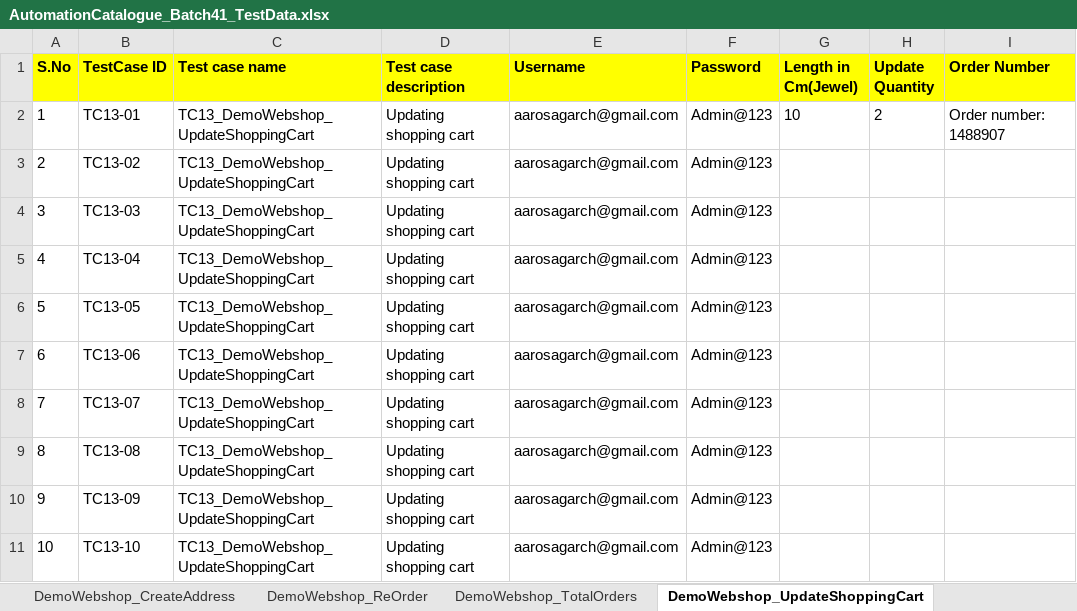
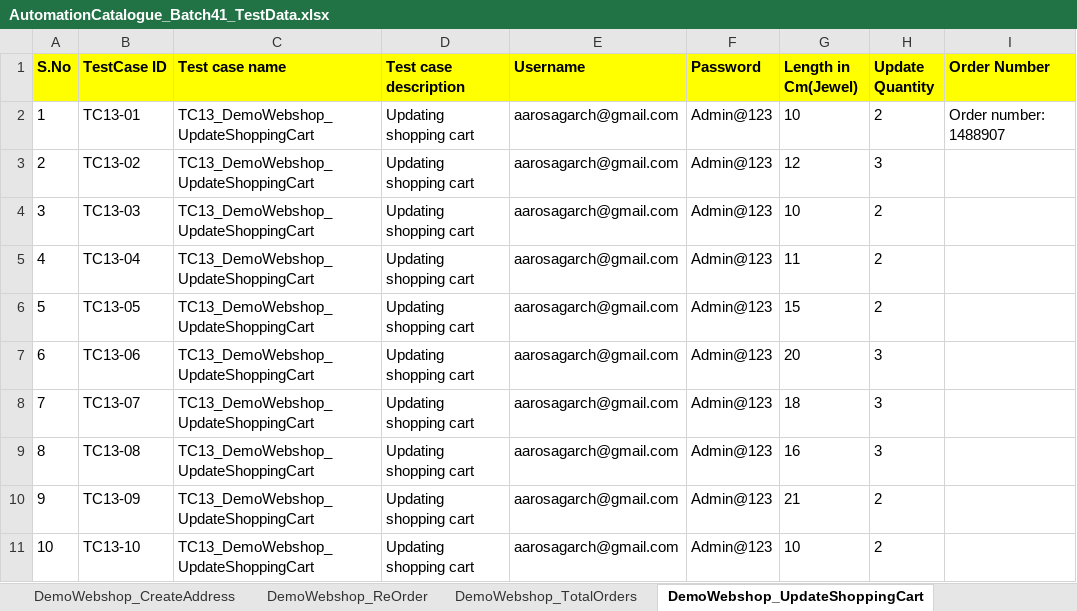
Before and after one commit to automationcatalogue/TestAutomationCatalogue_Batch41, an Excel workbook: src/main/resources/AutomationCatalogue_Batch41_TestData.xlsx, sheet DemoWebshop_UpdateShoppingCart, drawn as a sheet; values as stored, in another font and other column widths than the file's, no borders; the diff names each change by its address in the sheet, - before the commit and + after, or states it on an @@ line.

```diff
--- a/src/main/resources/AutomationCatalogue_Batch41_TestData.xlsx (sheet DemoWebshop_UpdateShoppingCart)
+++ b/src/main/resources/AutomationCatalogue_Batch41_TestData.xlsx (sheet DemoWebshop_UpdateShoppingCart)
-G3 (Length in Cm(Jewel)): (empty)
+G3 (Length in Cm(Jewel)): 12
-H3 (Update Quantity): (empty)
+H3 (Update Quantity): 3
-G4 (Length in Cm(Jewel)): (empty)
+G4 (Length in Cm(Jewel)): 10
-H4:H6 (Update Quantity): (empty)
+H4:H6 (Update Quantity): 2
-G5 (Length in Cm(Jewel)): (empty)
+G5 (Length in Cm(Jewel)): 11
-G6 (Length in Cm(Jewel)): (empty)
+G6 (Length in Cm(Jewel)): 15
-G7 (Length in Cm(Jewel)): (empty)
+G7 (Length in Cm(Jewel)): 20
-H7:H9 (Update Quantity): (empty)
+H7:H9 (Update Quantity): 3
-G8 (Length in Cm(Jewel)): (empty)
+G8 (Length in Cm(Jewel)): 18
-G9 (Length in Cm(Jewel)): (empty)
+G9 (Length in Cm(Jewel)): 16
-G10 (Length in Cm(Jewel)): (empty)
+G10 (Length in Cm(Jewel)): 21
-H10:H11 (Update Quantity): (empty)
+H10:H11 (Update Quantity): 2
-G11 (Length in Cm(Jewel)): (empty)
+G11 (Length in Cm(Jewel)): 10
```
Also changed, not shown: sheet OrangeHRM_Goals, sheet OrangeHRM_EditEmployee, 24 other files.
